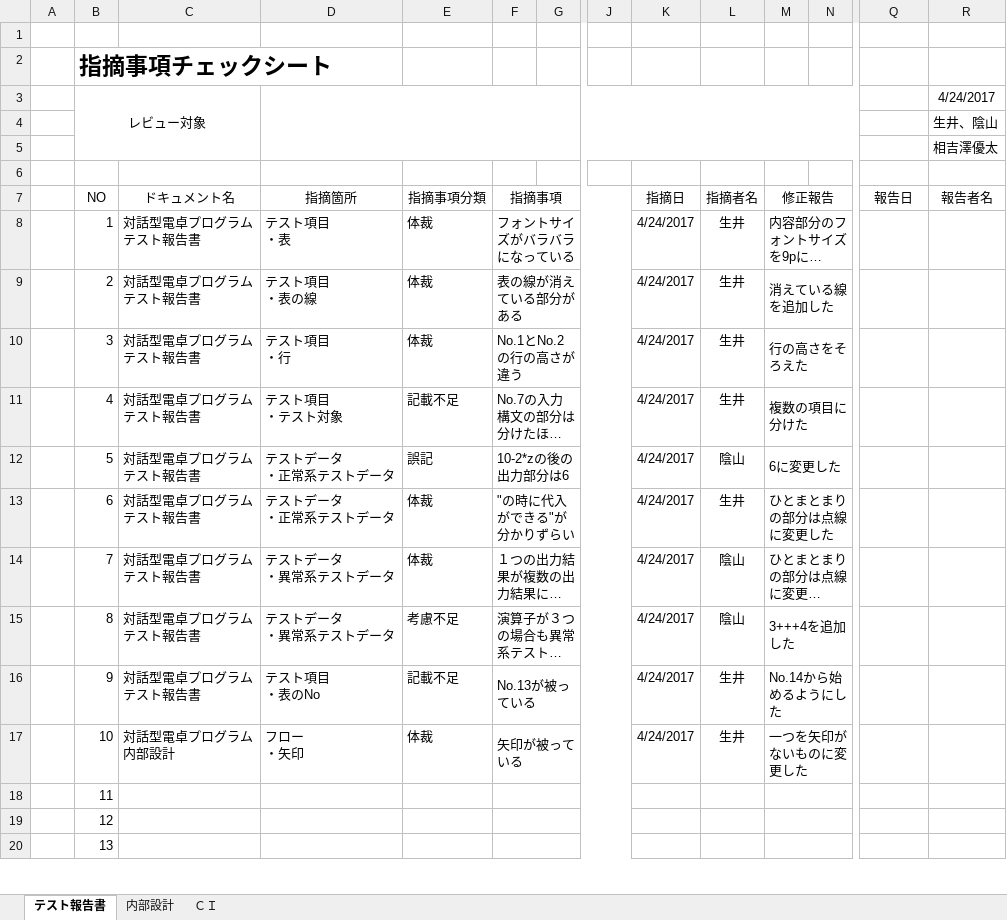
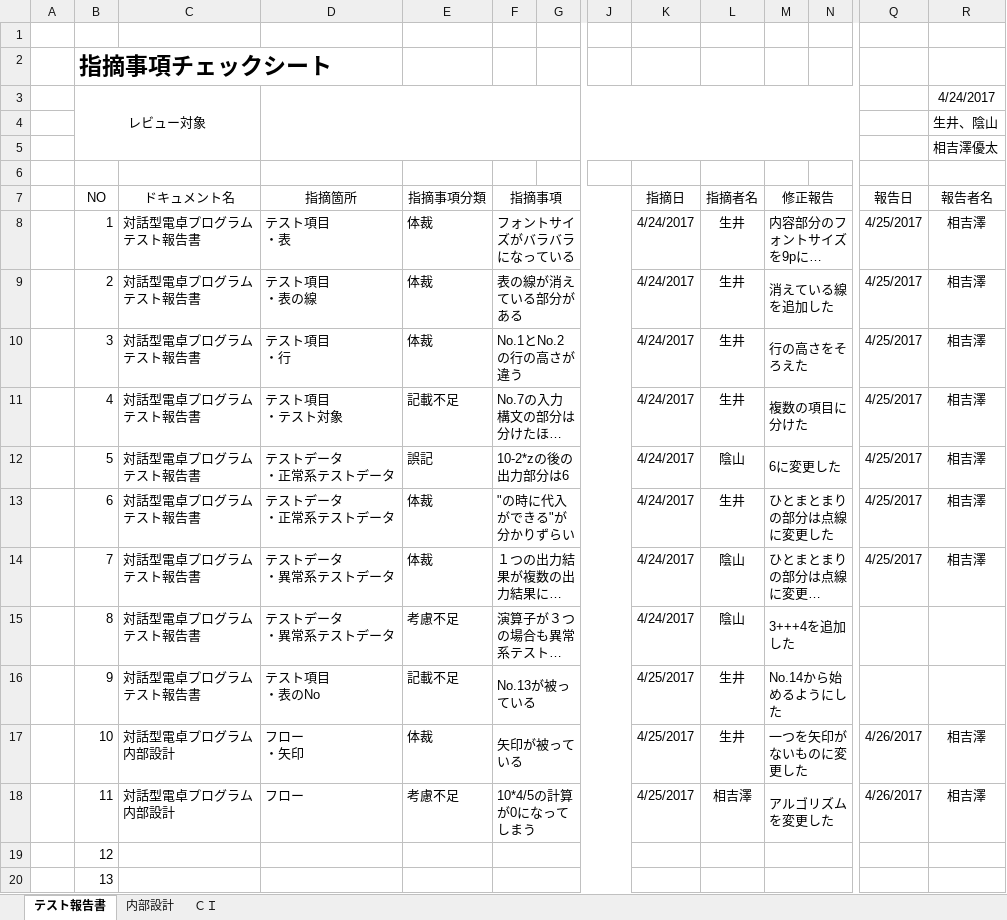
Before and after one commit to y-aiyoshizawa/1st-training, an Excel workbook: Java基礎総合課題/レビュー報告書_対話型電卓プログラム.xlsx, sheet テスト報告書, drawn as a sheet; only a part is shown, gaps mark what is left out; long unchanged cells end in …; values as stored, in another font and other column widths than the file's, no borders; ↵ is a line break in a cell; the diff names each change by its address in the sheet, - before the commit and + after, or states it on an @@ line.

Commit message:
レビュー報告を更新

```diff
--- a/Java基礎総合課題/レビュー報告書_対話型電卓プログラム.xlsx (sheet テスト報告書)
+++ b/Java基礎総合課題/レビュー報告書_対話型電卓プログラム.xlsx (sheet テスト報告書)
-Q8:Q14: (empty)
+Q8:Q14: 4/25/2017
-R8:R14 (4/24/2017): (empty)
+R8:R14 (4/24/2017): 相吉澤
-K16:K17: 4/24/2017
+K16:K17: 4/25/2017
-Q17:Q18: (empty)
+Q17:Q18: 4/26/2017
-R17:R18 (4/24/2017): (empty)
+R17:R18 (4/24/2017): 相吉澤
-C18: (empty)
+C18: 対話型電卓プログラム ↵ 内部設計
-D18: (empty)
+D18: フロー
-E18: (empty)
+E18: 考慮不足
-F18: (empty)
+F18: 10*4/5の計算が0になってしまう
-K18: (empty)
+K18: 4/25/2017
-L18: (empty)
+L18: 相吉澤
-M18: (empty)
+M18: アルゴリズムを変更した
```
